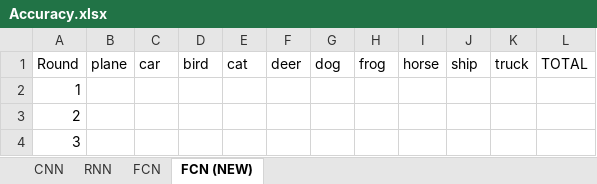
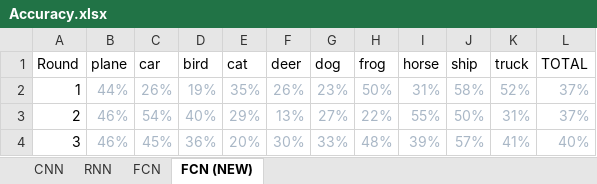
Before and after one commit to iABF/DeepLearning-Pytorch-CIFAR10, an Excel workbook: Accuracy.xlsx, sheet FCN (NEW), drawn as a sheet; only a part is shown; values as stored, in another font and other column widths than the file's, no borders; charts and pictures and table styles not drawn; the diff covers the shown part only; the diff names each change by its address in the sheet, - before the commit and + after, or states it on an @@ line.

```diff
--- a/Accuracy.xlsx (sheet FCN (NEW))
+++ b/Accuracy.xlsx (sheet FCN (NEW))
-B2 (plane): (empty)
+B2 (plane): 44%
-C2 (car): (empty)
+C2 (car): 26%
-D2 (bird): (empty)
+D2 (bird): 19%
-E2 (cat): (empty)
+E2 (cat): 35%
-F2 (deer): (empty)
+F2 (deer): 26%
-G2 (dog): (empty)
+G2 (dog): 23%
-H2 (frog): (empty)
+H2 (frog): 50%
-I2 (horse): (empty)
+I2 (horse): 31%
-J2 (ship): (empty)
+J2 (ship): 58%
-K2 (truck): (empty)
+K2 (truck): 52%
-L2:L3 (TOTAL): (empty)
+L2:L3 (TOTAL): 37%
-B3:B4 (plane): (empty)
+B3:B4 (plane): 46%
-C3 (car): (empty)
+C3 (car): 54%
-D3 (bird): (empty)
+D3 (bird): 40%
-E3 (cat): (empty)
+E3 (cat): 29%
-F3 (deer): (empty)
+F3 (deer): 13%
-G3 (dog): (empty)
+G3 (dog): 27%
-H3 (frog): (empty)
+H3 (frog): 22%
-I3 (horse): (empty)
+I3 (horse): 55%
-J3 (ship): (empty)
+J3 (ship): 50%
-K3 (truck): (empty)
+K3 (truck): 31%
-C4 (car): (empty)
+C4 (car): 45%
-D4 (bird): (empty)
+D4 (bird): 36%
-E4 (cat): (empty)
+E4 (cat): 20%
-F4 (deer): (empty)
+F4 (deer): 30%
-G4 (dog): (empty)
+G4 (dog): 33%
-H4 (frog): (empty)
+H4 (frog): 48%
-I4 (horse): (empty)
+I4 (horse): 39%
-J4 (ship): (empty)
+J4 (ship): 57%
-K4 (truck): (empty)
+K4 (truck): 41%
-L4 (TOTAL): (empty)
+L4 (TOTAL): 40%
```
Also changed, not shown: 473 edited cells elsewhere in this sheet, sheet RNN, sheet CNN, charts or pictures, 24 other files.
